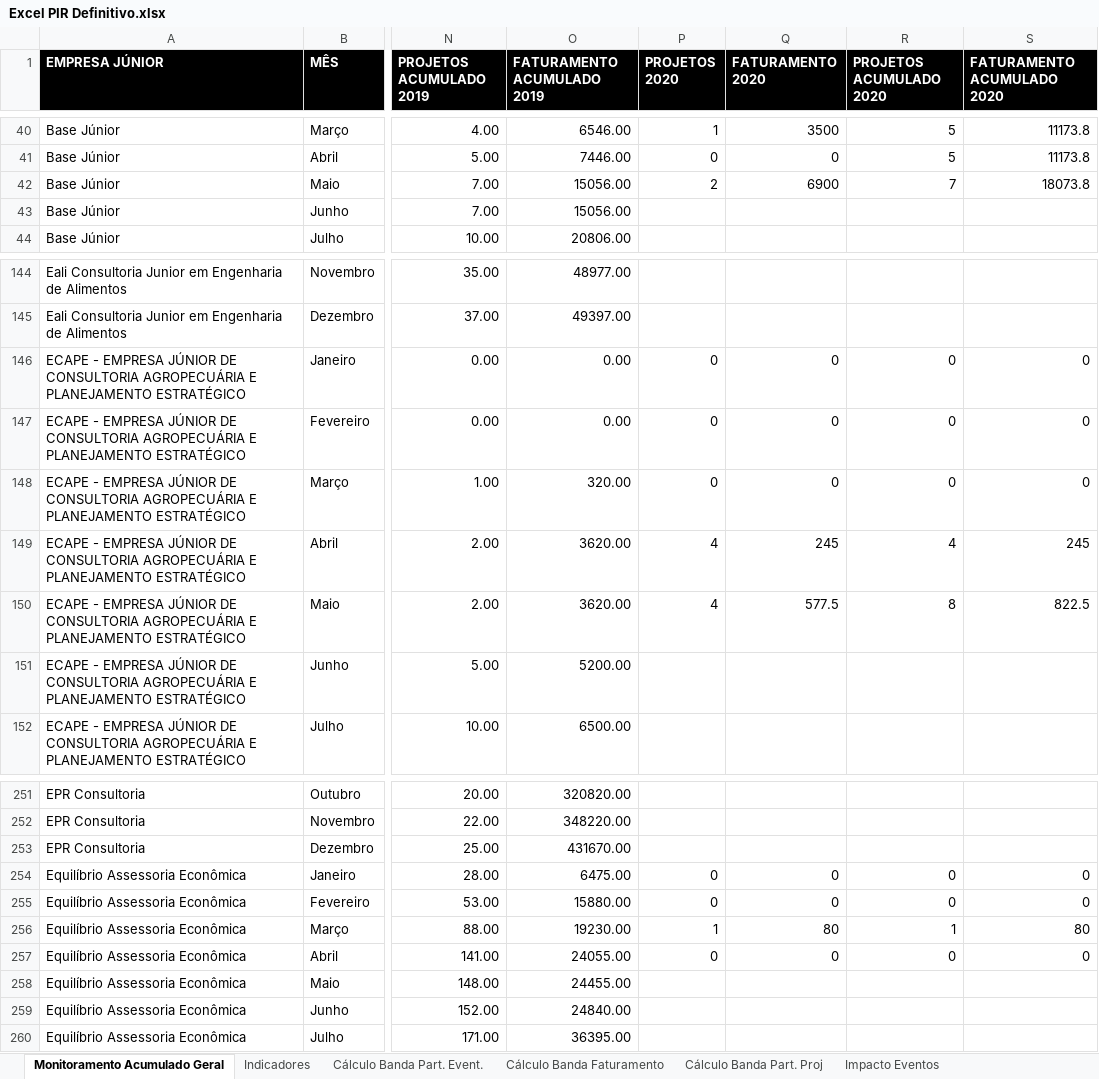
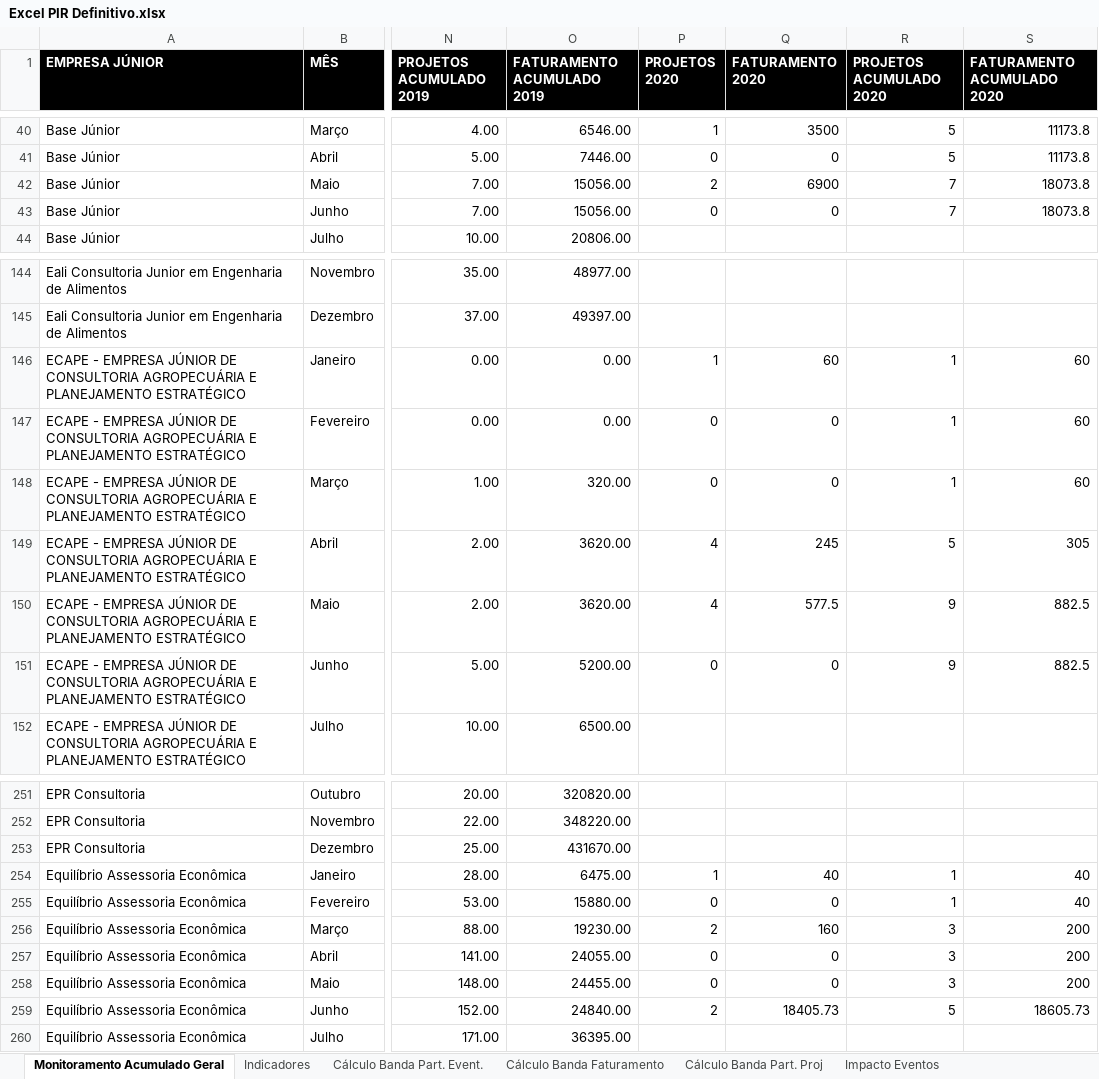
Before and after one commit to ricardorohrs/FejersBI, an Excel workbook: Excel PIR Definitivo.xlsx, sheet Monitoramento Acumulado Geral, drawn as a sheet; only a part is shown, gaps mark what is left out; values as stored, in another font and other column widths than the file's, no borders; the diff covers the shown part only; the diff names each change by its address in the sheet, - before the commit and + after, or states it on an @@ line.

```diff
--- a/Excel PIR Definitivo.xlsx (sheet Monitoramento Acumulado Geral)
+++ b/Excel PIR Definitivo.xlsx (sheet Monitoramento Acumulado Geral)
-P43 (PROJETOS 2020): (empty)
+P43 (PROJETOS 2020): 0
-Q43 (FATURAMENTO 2020): (empty)
+Q43 (FATURAMENTO 2020): 0
-R43 (PROJETOS ACUMULADO 2020): (empty)
+R43 (PROJETOS ACUMULADO 2020): 7
-S43 (FATURAMENTO ACUMULADO 2020): (empty)
+S43 (FATURAMENTO ACUMULADO 2020): 18073.8
-P146 (PROJETOS 2020): 0
+P146 (PROJETOS 2020): 1
-Q146 (FATURAMENTO 2020): 0
+Q146 (FATURAMENTO 2020): 60
-R146:R148 (PROJETOS ACUMULADO 2020): 0
+R146:R148 (PROJETOS ACUMULADO 2020): 1
-S146:S148 (FATURAMENTO ACUMULADO 2020): 0
+S146:S148 (FATURAMENTO ACUMULADO 2020): 60
-R149 (PROJETOS ACUMULADO 2020): 4
+R149 (PROJETOS ACUMULADO 2020): 5
-S149 (FATURAMENTO ACUMULADO 2020): 245
+S149 (FATURAMENTO ACUMULADO 2020): 305
-R150 (PROJETOS ACUMULADO 2020): 8
+R150 (PROJETOS ACUMULADO 2020): 9
-S150 (FATURAMENTO ACUMULADO 2020): 822.5
+S150 (FATURAMENTO ACUMULADO 2020): 882.5
-P151 (PROJETOS 2020): (empty)
+P151 (PROJETOS 2020): 0
-Q151 (FATURAMENTO 2020): (empty)
+Q151 (FATURAMENTO 2020): 0
-R151 (PROJETOS ACUMULADO 2020): (empty)
+R151 (PROJETOS ACUMULADO 2020): 9
-S151 (FATURAMENTO ACUMULADO 2020): (empty)
+S151 (FATURAMENTO ACUMULADO 2020): 882.5
-P254 (PROJETOS 2020): 0
+P254 (PROJETOS 2020): 1
-Q254 (FATURAMENTO 2020): 0
+Q254 (FATURAMENTO 2020): 40
-R254:R255 (PROJETOS ACUMULADO 2020): 0
+R254:R255 (PROJETOS ACUMULADO 2020): 1
-S254:S255 (FATURAMENTO ACUMULADO 2020): 0
+S254:S255 (FATURAMENTO ACUMULADO 2020): 40
-P256 (PROJETOS 2020): 1
+P256 (PROJETOS 2020): 2
-Q256 (FATURAMENTO 2020): 80
+Q256 (FATURAMENTO 2020): 160
-R256 (PROJETOS ACUMULADO 2020): 1
+R256 (PROJETOS ACUMULADO 2020): 3
-S256 (FATURAMENTO ACUMULADO 2020): 80
+S256 (FATURAMENTO ACUMULADO 2020): 200
-R257 (PROJETOS ACUMULADO 2020): 0
+R257 (PROJETOS ACUMULADO 2020): 3
-S257 (FATURAMENTO ACUMULADO 2020): 0
+S257 (FATURAMENTO ACUMULADO 2020): 200
-P258 (PROJETOS 2020): (empty)
+P258 (PROJETOS 2020): 0
-Q258 (FATURAMENTO 2020): (empty)
+Q258 (FATURAMENTO 2020): 0
-R258 (PROJETOS ACUMULADO 2020): (empty)
+R258 (PROJETOS ACUMULADO 2020): 3
-S258 (FATURAMENTO ACUMULADO 2020): (empty)
+S258 (FATURAMENTO ACUMULADO 2020): 200
-P259 (PROJETOS 2020): (empty)
+P259 (PROJETOS 2020): 2
-Q259 (FATURAMENTO 2020): (empty)
+Q259 (FATURAMENTO 2020): 18405.73
-R259 (PROJETOS ACUMULADO 2020): (empty)
+R259 (PROJETOS ACUMULADO 2020): 5
-S259 (FATURAMENTO ACUMULADO 2020): (empty)
+S259 (FATURAMENTO ACUMULADO 2020): 18605.73
```
Also changed, not shown: 348 edited cells elsewhere in this sheet, sheet Indicadores, sheet Ticket Médio, sheet Cálculo Banda Faturamento, sheet Farol, formulas that keep their value.
